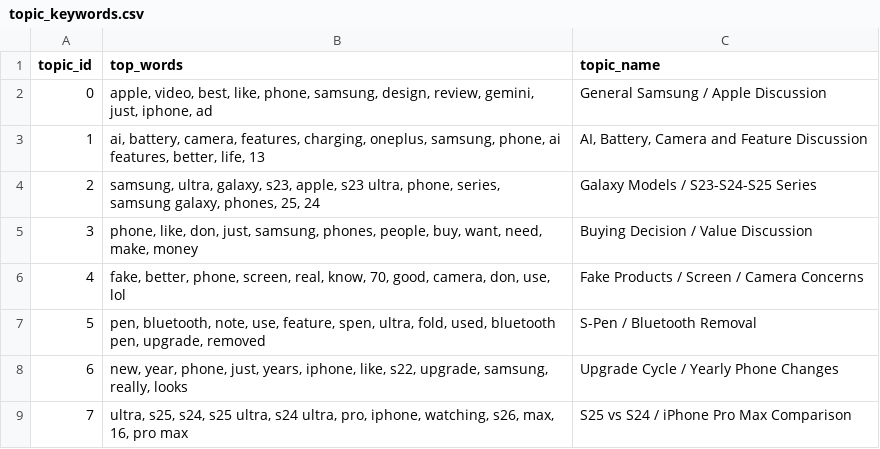
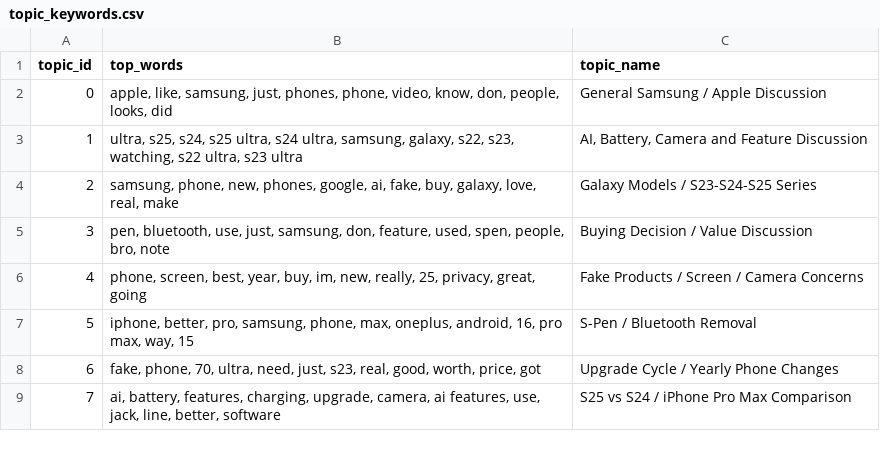
Before and after one commit to Guzail-Rafi/samsung-feedback-rag-advisor, a CSV file: data/processed/topic_keywords.csv, drawn as a sheet.

```diff
--- a/data/processed/topic_keywords.csv
+++ b/data/processed/topic_keywords.csv
@@ -1,9 +1,9 @@
 topic_id,top_words,topic_name
-0,"apple, video, best, like, phone, samsung, design, review, gemini, just, iphone, ad",General Samsung / Apple Discussion
-1,"ai, battery, camera, features, charging, oneplus, samsung, phone, ai features, better, life, 13","AI, Battery, Camera and Feature Discussion"
-2,"samsung, ultra, galaxy, s23, apple, s23 ultra, phone, series, samsung galaxy, phones, 25, 24",Galaxy Models / S23-S24-S25 Series
-3,"phone, like, don, just, samsung, phones, people, buy, want, need, make, money",Buying Decision / Value Discussion
-4,"fake, better, phone, screen, real, know, 70, good, camera, don, use, lol",Fake Products / Screen / Camera Concerns
-5,"pen, bluetooth, note, use, feature, spen, ultra, fold, used, bluetooth pen, upgrade, removed",S-Pen / Bluetooth Removal
-6,"new, year, phone, just, years, iphone, like, s22, upgrade, samsung, really, looks",Upgrade Cycle / Yearly Phone Changes
-7,"ultra, s25, s24, s25 ultra, s24 ultra, pro, iphone, watching, s26, max, 16, pro max",S25 vs S24 / iPhone Pro Max Comparison
+0,"apple, like, samsung, just, phones, phone, video, know, don, people, looks, did",General Samsung / Apple Discussion
+1,"ultra, s25, s24, s25 ultra, s24 ultra, samsung, galaxy, s22, s23, watching, s22 ultra, s23 ultra","AI, Battery, Camera and Feature Discussion"
+2,"samsung, phone, new, phones, google, ai, fake, buy, galaxy, love, real, make",Galaxy Models / S23-S24-S25 Series
+3,"pen, bluetooth, use, just, samsung, don, feature, used, spen, people, bro, note",Buying Decision / Value Discussion
+4,"phone, screen, best, year, buy, im, new, really, 25, privacy, great, going",Fake Products / Screen / Camera Concerns
+5,"iphone, better, pro, samsung, phone, max, oneplus, android, 16, pro max, way, 15",S-Pen / Bluetooth Removal
+6,"fake, phone, 70, ultra, need, just, s23, real, good, worth, price, got",Upgrade Cycle / Yearly Phone Changes
+7,"ai, battery, features, charging, upgrade, camera, ai features, use, jack, line, better, software",S25 vs S24 / iPhone Pro Max Comparison
```
Also changed, not shown: data/processed/top_keywords_by_category.csv, data/processed/top_keywords_overall.csv, 19 other files.
